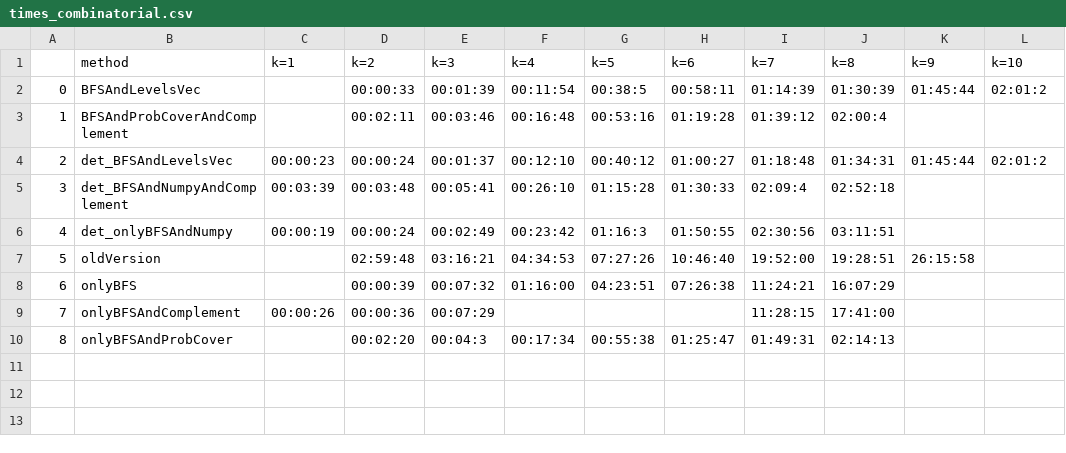
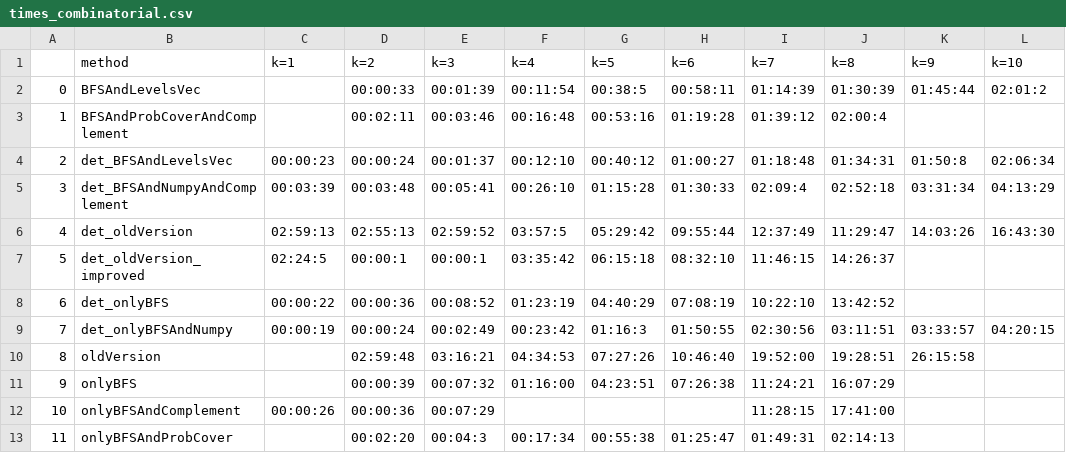
Before and after one commit to Pezze18/algobio1718, a CSV file: data/summary_tables/times_combinatorial.csv, drawn as a sheet; addresses are those after the commit; the diff names each change by its address in the sheet, - before the commit and + after, or states it on an @@ line.

```diff
--- a/data/summary_tables/times_combinatorial.csv
+++ b/data/summary_tables/times_combinatorial.csv
-K4 (k=9): 01:45:44
+K4 (k=9): 01:50:8
-L4 (k=10): 02:01:2
+L4 (k=10): 02:06:34
-K5 (k=9): (empty)
+K5 (k=9): 03:31:34
-L5 (k=10): (empty)
+L5 (k=10): 04:13:29
+row 6: 4 | det_oldVersion | 02:59:13 | 02:55:13 | 02:59:52 | 03:57:5 | 05:29:42 | 09:55:44 | 12:37:49 | 11:29:47 | 14:03:26 | 16:43:30
+row 7: 5 | det_oldVersion_improved | 02:24:5 | 00:00:1 | 00:00:1 | 03:35:42 | 06:15:18 | 08:32:10 | 11:46:15 | 14:26:37
+row 8: 6 | det_onlyBFS | 00:00:22 | 00:00:36 | 00:08:52 | 01:23:19 | 04:40:29 | 07:08:19 | 10:22:10 | 13:42:52
@@ column A renumbered from row 9 down @@
-K9 (k=9): (empty)
+K9 (k=9): 03:33:57
-L9 (k=10): (empty)
+L9 (k=10): 04:20:15
```
Also changed, not shown: data/summary_tables/scores_combinatorial.csv, data/summary_tables/solutions_combinatorial.csv, 4 other files.
